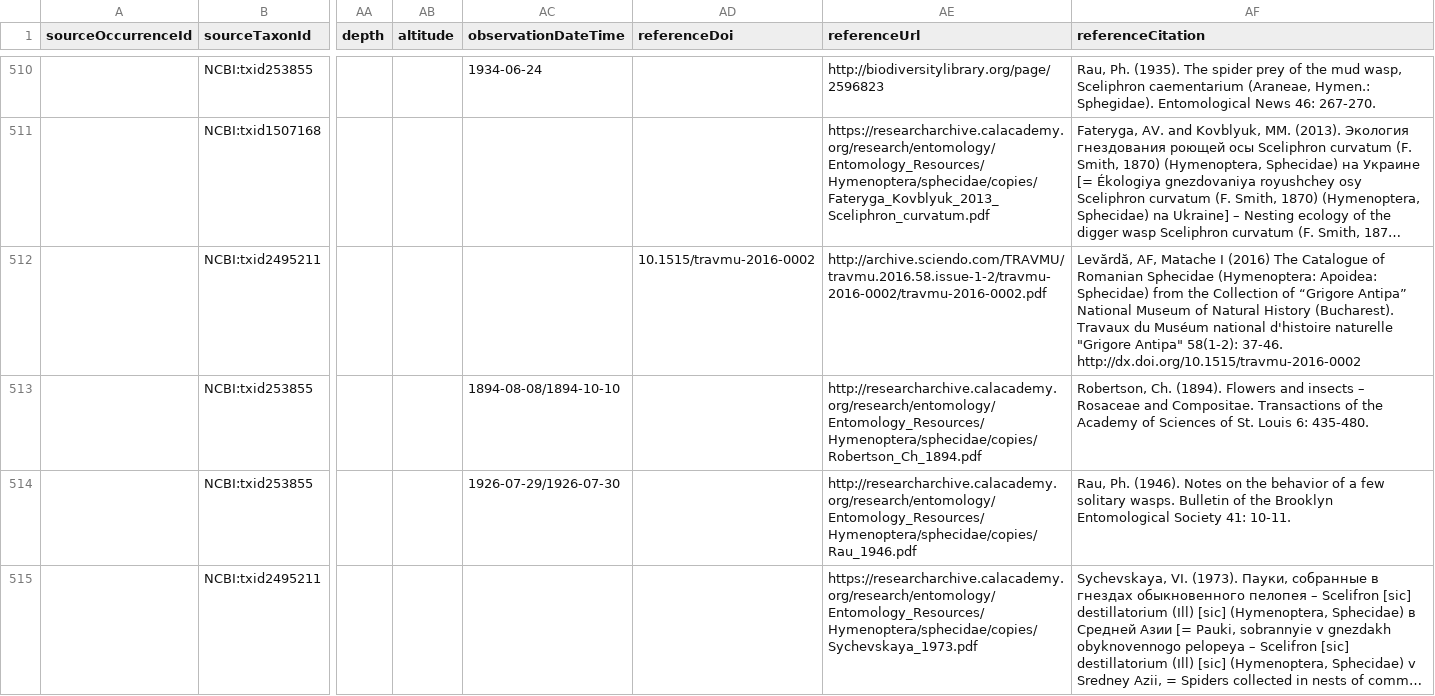
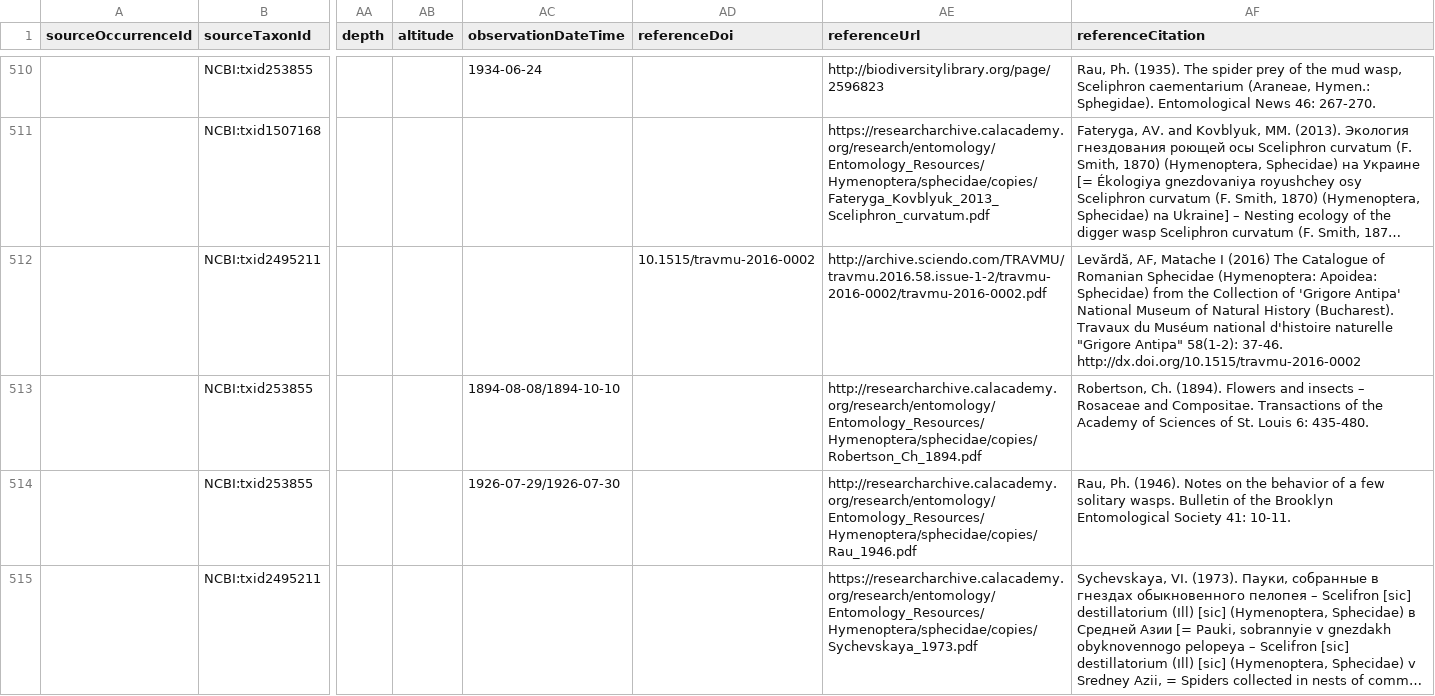
Before and after one commit to qgroom/Sceliphron, a TSV file: interactions.tsv, drawn as a sheet; only a part is shown, gaps mark what is left out; long unchanged cells end in …; the diff names each change by its address in the sheet, - before the commit and + after, or states it on an @@ line.

Commit message:
Update interactions.tsv

```diff
--- a/interactions.tsv
+++ b/interactions.tsv
-AF512 (referenceCitation): …Collection of “Grigore Antipa” National Museum…
+AF512 (referenceCitation): …Collection of 'Grigore Antipa' National Museum…
```
